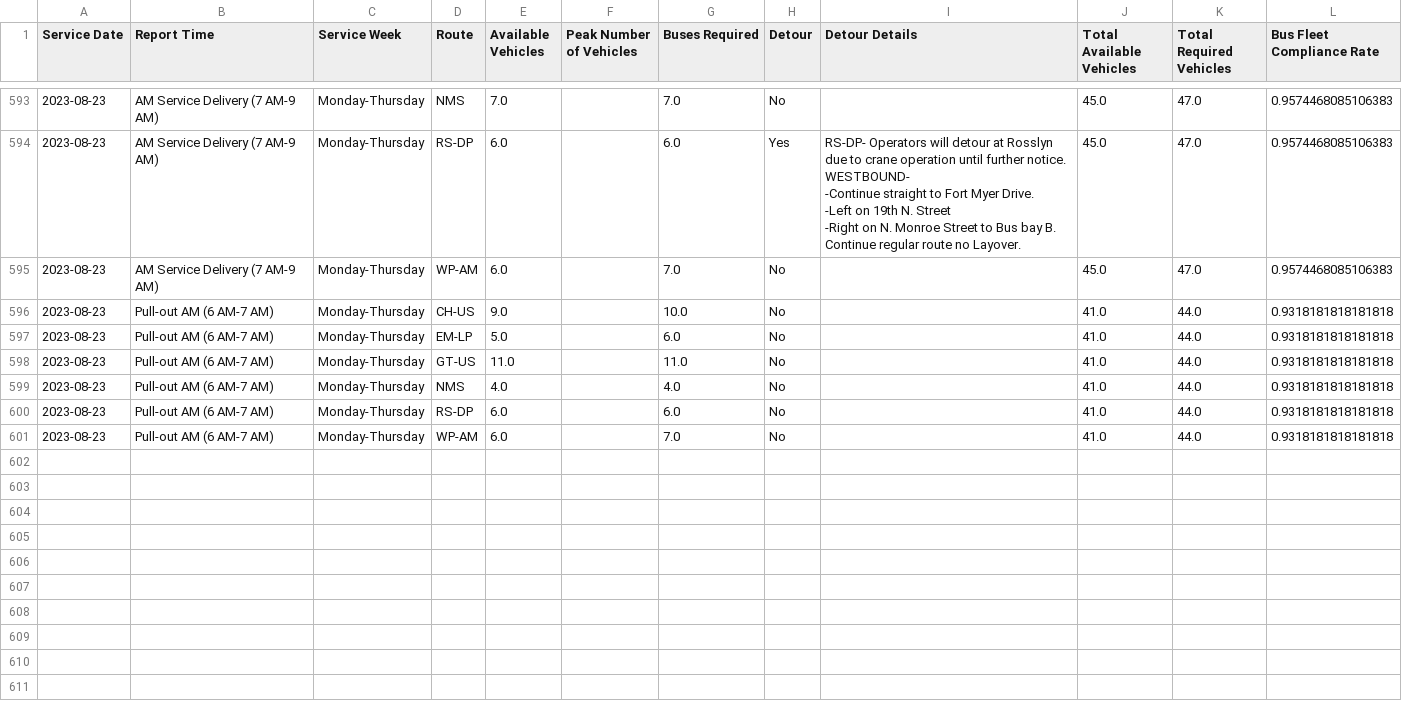
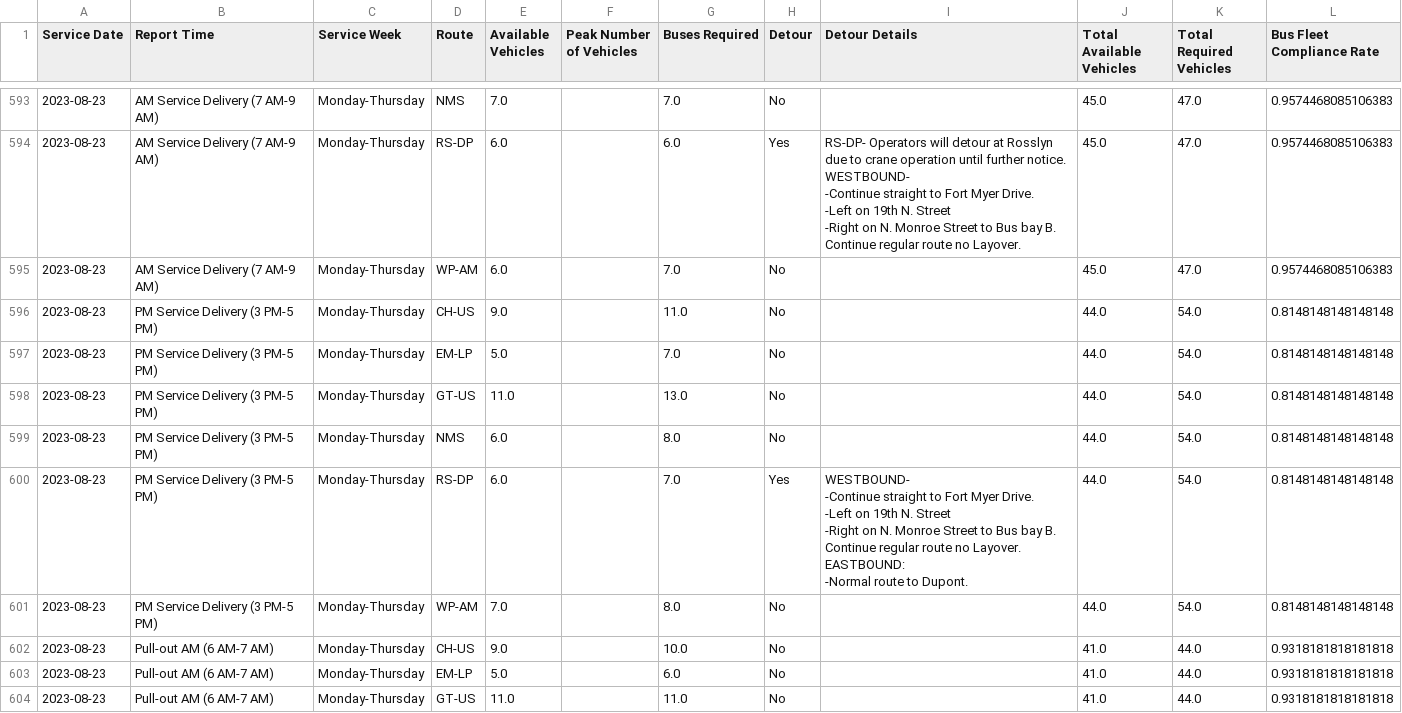
Before and after one commit to TerondaDavis/DC-Circulator-Operations, a CSV file: Data/Service_Pull_Processed New.csv, drawn as a sheet; only a part is shown, gaps mark what is left out; the shorter side is filled out with more unchanged rows.

```diff
--- a/Data/Service_Pull_Processed New.csv
+++ b/Data/Service_Pull_Processed New.csv
@@ -1117,2 +1117,14 @@ WESTBOUND-
 2023-08-23,AM Service Delivery (7 AM-9 AM),Monday-Thursday,WP-AM,6.0,,7.0,No,,45.0,47.0,0.9574468085106383
+2023-08-23,PM Service Delivery (3 PM-5 PM),Monday-Thursday,CH-US,9.0,,11.0,No,,44.0,54.0,0.8148148148148148
+2023-08-23,PM Service Delivery (3 PM-5 PM),Monday-Thursday,EM-LP,5.0,,7.0,No,,44.0,54.0,0.8148148148148148
+2023-08-23,PM Service Delivery (3 PM-5 PM),Monday-Thursday,GT-US,11.0,,13.0,No,,44.0,54.0,0.8148148148148148
+2023-08-23,PM Service Delivery (3 PM-5 PM),Monday-Thursday,NMS,6.0,,8.0,No,,44.0,54.0,0.8148148148148148
+2023-08-23,PM Service Delivery (3 PM-5 PM),Monday-Thursday,RS-DP,6.0,,7.0,Yes,"WESTBOUND-
+-Continue straight to Fort Myer Drive.
+-Left on 19th N. Street
+-Right on N. Monroe Street to Bus bay B. Continue regular route no Layover.
+ EASTBOUND:
+
+-Normal route to Dupont.",44.0,54.0,0.8148148148148148
+2023-08-23,PM Service Delivery (3 PM-5 PM),Monday-Thursday,WP-AM,7.0,,8.0,No,,44.0,54.0,0.8148148148148148
 2023-08-23,Pull-out AM (6 AM-7 AM),Monday-Thursday,CH-US,9.0,,10.0,No,,41.0,44.0,0.9318181818181818
```
Also changed, not shown: Data/Latest_Entries_Processed New.csv, Data/Low_Charge_Buses_Processed New.csv, 3 other files.
